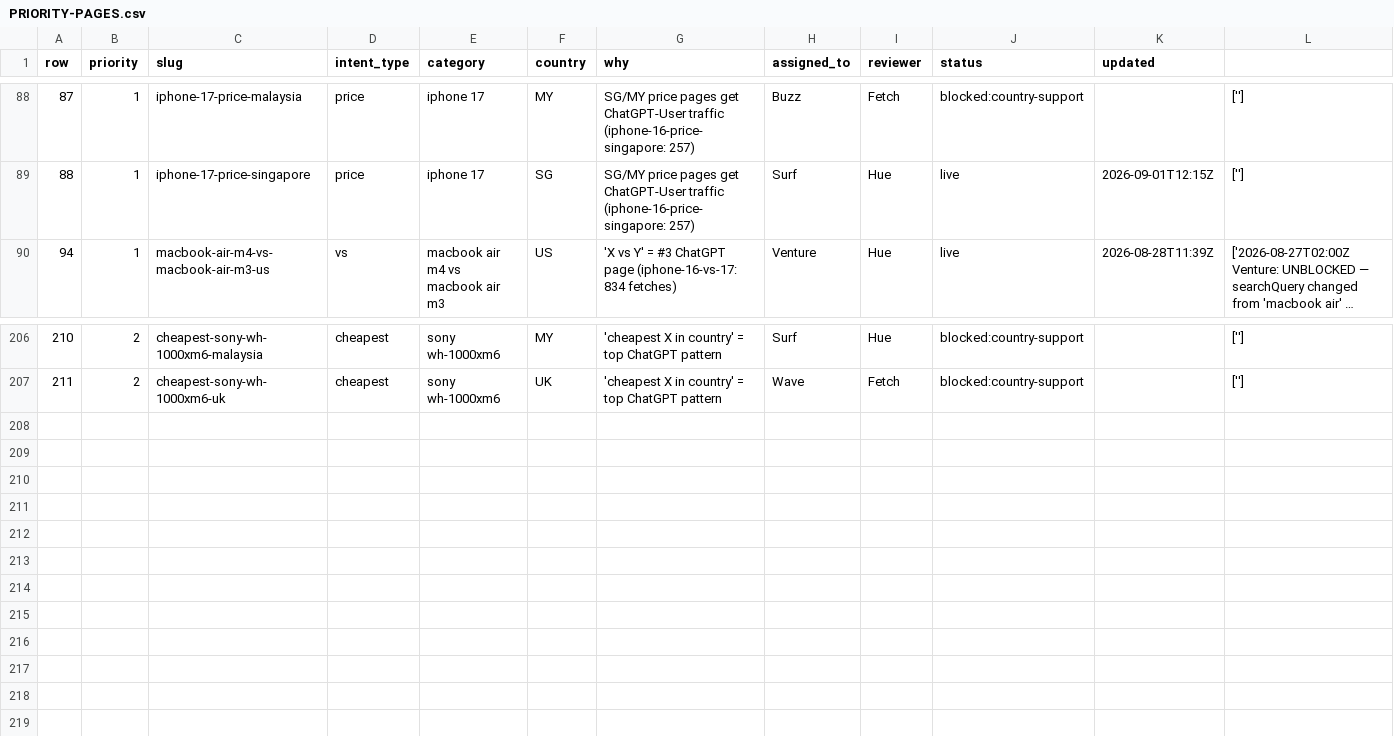
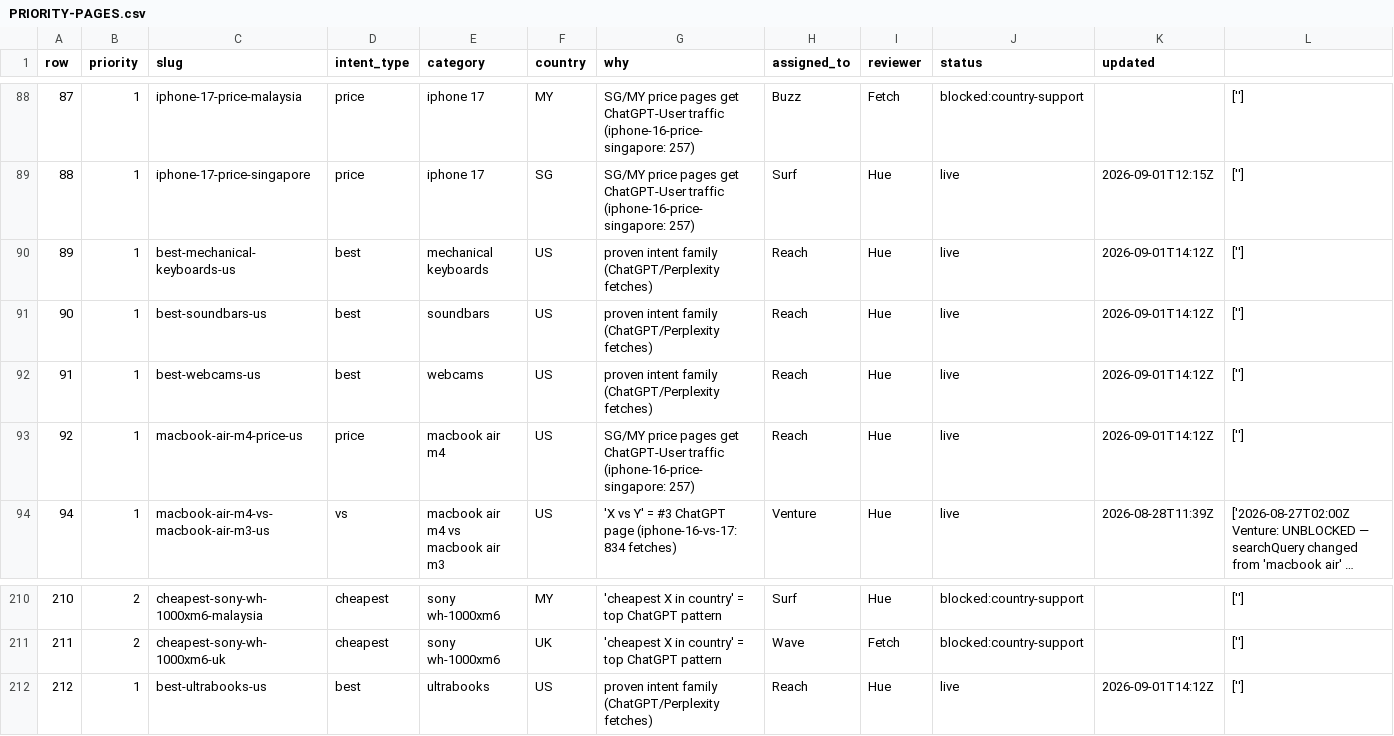
Before and after one commit to BuyWhere/buywhere, a CSV file: PRIORITY-PAGES.csv, drawn as a sheet; only a part is shown, gaps mark what is left out; long unchanged cells end in …; the diff names each change by its address in the sheet, - before the commit and + after, or states it on an @@ line.

Commit message:
chore: add 5 missing queue rows (89-92,212) — orphaned pages from T569 now tracked
Rows 89-92,212: best-mechanical-keyboards-us, best-soundbars-us, best-webcams-us, macbook-air-m4-price-us, best-ultrabooks-us
All gate PASS (aeo-page-gate.py verified 2026-09-01T14:12Z)
Owner: Reach (written in prior sessions)
Reviewer: Hue
Status: live

```diff
--- a/PRIORITY-PAGES.csv
+++ b/PRIORITY-PAGES.csv
+row 90: 89 | 1 | best-mechanical-keyboards-us | best | mechanical keyboards | US | proven intent family (ChatGPT/Perplexity fetches) | Reach | Hue | live | 2026-09-01T14:12Z | ['']
+row 91: 90 | 1 | best-soundbars-us | best | soundbars | US | proven intent family (ChatGPT/Perplexity fetches) | Reach | Hue | live | 2026-09-01T14:12Z | ['']
+row 92: 91 | 1 | best-webcams-us | best | webcams | US | proven intent family (ChatGPT/Perplexity fetches) | Reach | Hue | live | 2026-09-01T14:12Z | ['']
+row 93: 92 | 1 | macbook-air-m4-price-us | price | macbook air m4 | US | SG/MY price pages get ChatGPT-User traffic (iphone-16-price-singapore: 257) | Reach | Hue | live | 2026-09-01T14:12Z | ['']
+row 212: 212 | 1 | best-ultrabooks-us | best | ultrabooks | US | proven intent family (ChatGPT/Perplexity fetches) | Reach | Hue | live | 2026-09-01T14:12Z | ['']
```
